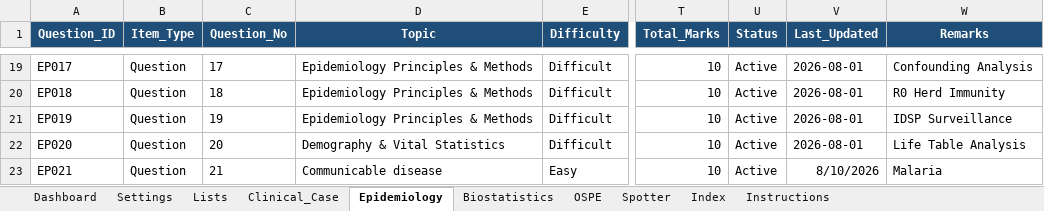
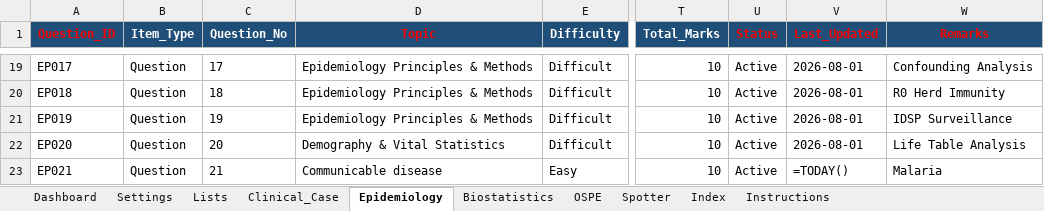
Before and after one commit to SpaRroW410/practical_exam, an Excel workbook: QuestionBank.xlsx, sheet Epidemiology, drawn as a sheet; only a part is shown, gaps mark what is left out; values as stored, in another font and other column widths than the file's, no borders; formulas without a stored value are shown as written; the diff names each change by its address in the sheet, - before the commit and + after, or states it on an @@ line.

```diff
--- a/QuestionBank.xlsx (sheet Epidemiology)
+++ b/QuestionBank.xlsx (sheet Epidemiology)
-A1 text colour: #FFFFFF
+A1 text colour: #FF0000
-D1 text colour: #FFFFFF
+D1 text colour: #FF0000
-U1:W1 text colour: #FFFFFF
+U1:W1 text colour: #FF0000
-V23 (Last_Updated): 8/10/2026
+V23 (Last_Updated): =TODAY()
```
Also changed, not shown: sheet Settings, sheet Biostatistics, sheet OSPE, sheet Clinical_Case, sheet Spotter.
